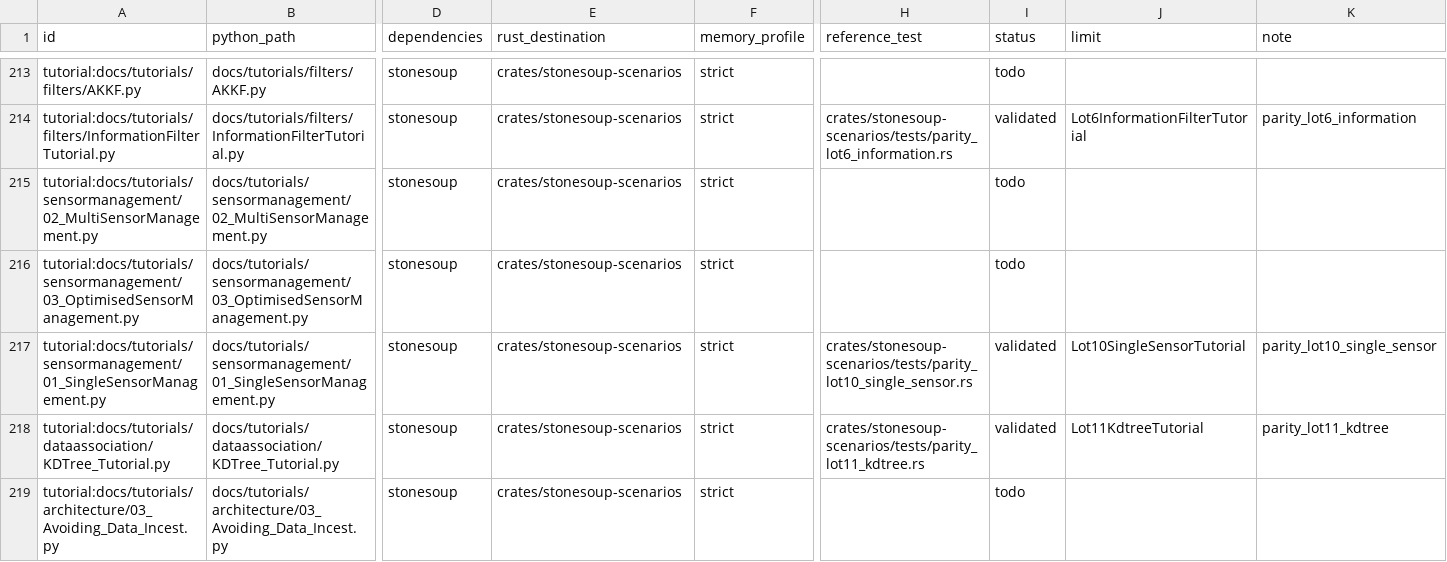
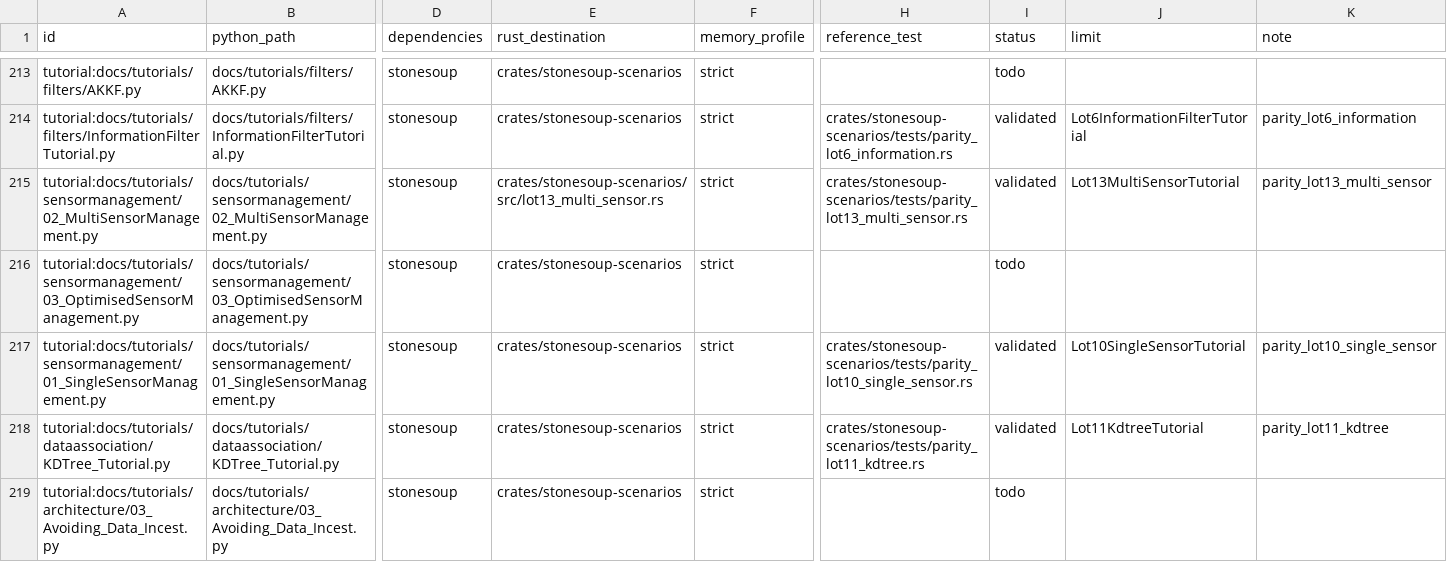
Before and after one commit to jblestang/AI-StoneSoup-rs, a CSV file: docs/PORTING_MATRIX.csv, drawn as a sheet; only a part is shown, gaps mark what is left out; the diff names each change by its address in the sheet, - before the commit and + after, or states it on an @@ line.

```diff
--- a/docs/PORTING_MATRIX.csv
+++ b/docs/PORTING_MATRIX.csv
-E215 (rust_destination): crates/stonesoup-scenarios
+E215 (rust_destination): crates/stonesoup-scenarios/src/lot13_multi_sensor.rs
-H215 (reference_test): (empty)
+H215 (reference_test): crates/stonesoup-scenarios/tests/parity_lot13_multi_sensor.rs
-I215 (status): todo
+I215 (status): validated
-J215 (limit): (empty)
+J215 (limit): Lot13MultiSensorTutorial
-K215 (note): (empty)
+K215 (note): parity_lot13_multi_sensor
```
Also changed, not shown: 20 other files.
